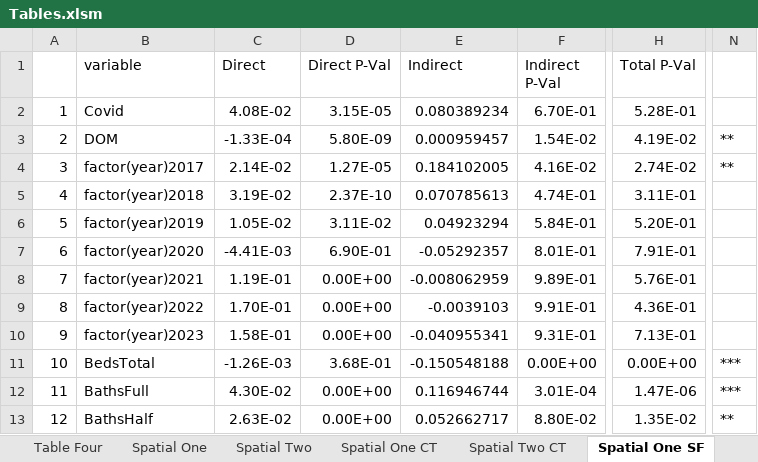
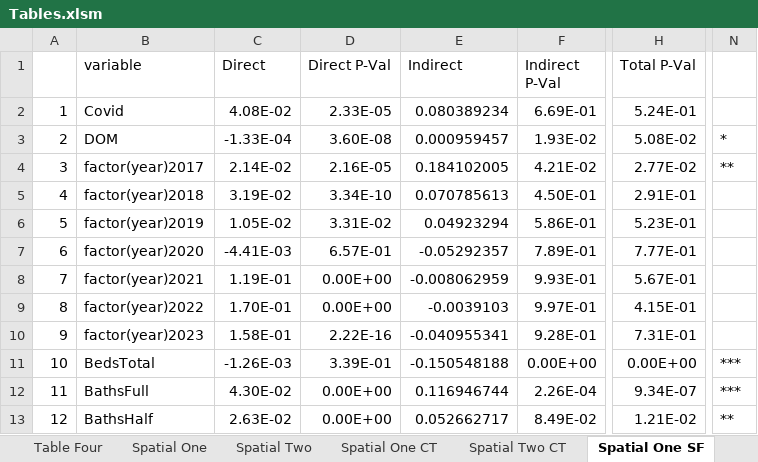
Before and after one commit to jrgroves/PY_Housing_Covid, an Excel workbook: Analysis/Paper/Tables.xlsm, sheet Spatial One SF, drawn as a sheet; only a part is shown, gaps mark what is left out; values as stored, in another font and other column widths than the file's, no borders; the diff covers the shown part only; the diff names each change by its address in the sheet, - before the commit and + after, or states it on an @@ line.

```diff
--- a/Analysis/Paper/Tables.xlsm (sheet Spatial One SF)
+++ b/Analysis/Paper/Tables.xlsm (sheet Spatial One SF)
-D2 (Direct P-Val): 3.15E-05
+D2 (Direct P-Val): 2.33E-05
-F2 (Indirect P-Val): 6.70E-01
+F2 (Indirect P-Val): 6.69E-01
-H2 (Total P-Val): 5.28E-01
+H2 (Total P-Val): 5.24E-01
-D3 (Direct P-Val): 5.80E-09
+D3 (Direct P-Val): 3.60E-08
-F3 (Indirect P-Val): 1.54E-02
+F3 (Indirect P-Val): 1.93E-02
-H3 (Total P-Val): 4.19E-02
+H3 (Total P-Val): 5.08E-02
-N3: **
+N3: *
-D4 (Direct P-Val): 1.27E-05
+D4 (Direct P-Val): 2.16E-05
-F4 (Indirect P-Val): 4.16E-02
+F4 (Indirect P-Val): 4.21E-02
-H4 (Total P-Val): 2.74E-02
+H4 (Total P-Val): 2.77E-02
-D5 (Direct P-Val): 2.37E-10
+D5 (Direct P-Val): 3.34E-10
-F5 (Indirect P-Val): 4.74E-01
+F5 (Indirect P-Val): 4.50E-01
-H5 (Total P-Val): 3.11E-01
+H5 (Total P-Val): 2.91E-01
-D6 (Direct P-Val): 3.11E-02
+D6 (Direct P-Val): 3.31E-02
-F6 (Indirect P-Val): 5.84E-01
+F6 (Indirect P-Val): 5.86E-01
-H6 (Total P-Val): 5.20E-01
+H6 (Total P-Val): 5.23E-01
-D7 (Direct P-Val): 6.90E-01
+D7 (Direct P-Val): 6.57E-01
-F7 (Indirect P-Val): 8.01E-01
+F7 (Indirect P-Val): 7.89E-01
-H7 (Total P-Val): 7.91E-01
+H7 (Total P-Val): 7.77E-01
-F8 (Indirect P-Val): 9.89E-01
+F8 (Indirect P-Val): 9.93E-01
-H8 (Total P-Val): 5.76E-01
+H8 (Total P-Val): 5.67E-01
-F9 (Indirect P-Val): 9.91E-01
+F9 (Indirect P-Val): 9.97E-01
-H9 (Total P-Val): 4.36E-01
+H9 (Total P-Val): 4.15E-01
-D10 (Direct P-Val): 0.00E+00
+D10 (Direct P-Val): 2.22E-16
-F10 (Indirect P-Val): 9.31E-01
+F10 (Indirect P-Val): 9.28E-01
-H10 (Total P-Val): 7.13E-01
+H10 (Total P-Val): 7.31E-01
-D11 (Direct P-Val): 3.68E-01
+D11 (Direct P-Val): 3.39E-01
-F12 (Indirect P-Val): 3.01E-04
+F12 (Indirect P-Val): 2.26E-04
-H12 (Total P-Val): 1.47E-06
+H12 (Total P-Val): 9.34E-07
-F13 (Indirect P-Val): 8.80E-02
+F13 (Indirect P-Val): 8.49E-02
-H13 (Total P-Val): 1.35E-02
+H13 (Total P-Val): 1.21E-02
```
Also changed, not shown: 5 added rows, 5 removed rows and 299 edited cells elsewhere in this sheet, sheet Spatial Two CT, sheet Spatial One CT, sheet Spatial Two, sheet Spatial One, sheet Table Five, sheet Table One, 2 more sheets, formulas that keep their value, 3 other files.
